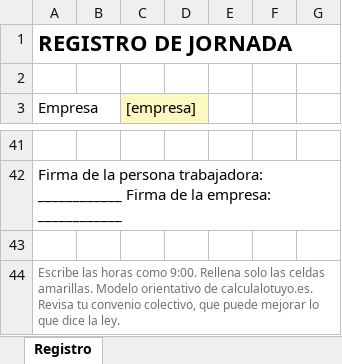
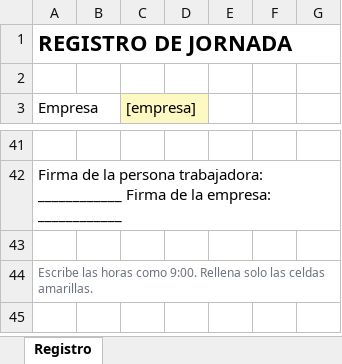
Before and after one commit to taniadeazevedo/calculalotuyo, an Excel workbook: descargas/registro-jornada.xlsx, sheet Registro, drawn as a sheet; only a part is shown, gaps mark what is left out; values as stored, in another font and other column widths than the file's, no borders; the diff names each change by its address in the sheet, - before the commit and + after, or states it on an @@ line.

```diff
--- a/descargas/registro-jornada.xlsx (sheet Registro)
+++ b/descargas/registro-jornada.xlsx (sheet Registro)
-A44 (Empresa): …celdas amarillas. Modelo orientativo de calculalotuyo.es. Revisa tu convenio colectivo, que puede mejorar lo que dice la ley.
+A44 (Empresa): …celdas amarillas.
```
Also changed, not shown: descargas/factura-autonomo.xlsx, 30 other files.
